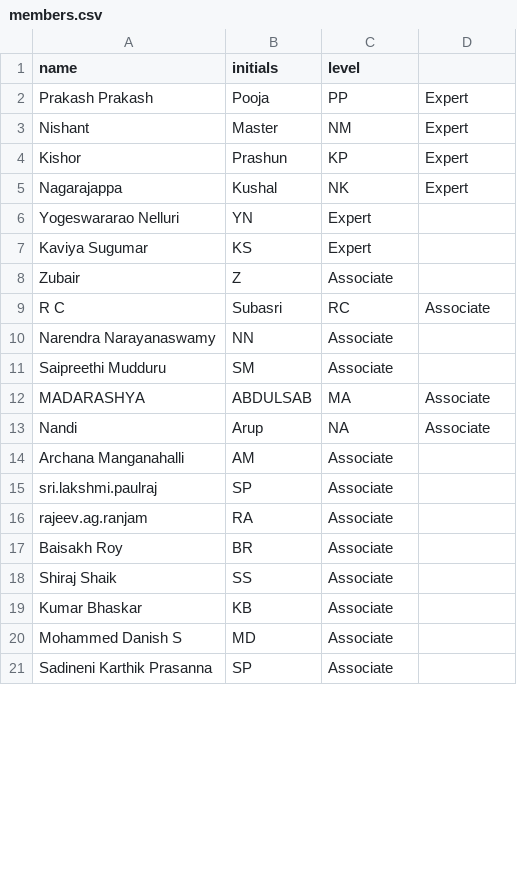
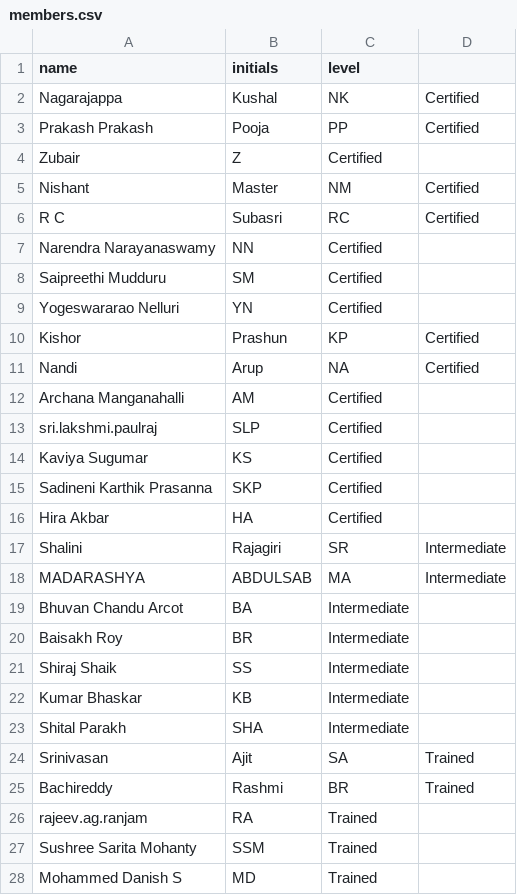
Before and after one commit to pramodh-nagaraja/community-of-practice-microsite, a CSV file: content/guidewire/members.csv, drawn as a sheet; only a part is shown; the diff covers the shown part only.

```diff
--- a/content/guidewire/members.csv
+++ b/content/guidewire/members.csv
@@ -1,21 +1,28 @@
 name,initials,level
-Prakash Prakash, Pooja,PP,Expert
-Nishant, Master,NM,Expert
-Kishor, Prashun,KP,Expert
-Nagarajappa, Kushal,NK,Expert
-Yogeswararao Nelluri,YN,Expert
-Kaviya Sugumar,KS,Expert
-Zubair,Z,Associate
-R C, Subasri,RC,Associate
-Narendra Narayanaswamy,NN,Associate
-Saipreethi Mudduru,SM,Associate
-MADARASHYA, ABDULSAB,MA,Associate
-Nandi, Arup,NA,Associate
-Archana Manganahalli,AM,Associate
-sri.lakshmi.paulraj,SP,Associate
-rajeev.ag.ranjam,RA,Associate
-Baisakh Roy,BR,Associate
-Shiraj Shaik,SS,Associate
-Kumar Bhaskar,KB,Associate
-Mohammed Danish S,MD,Associate
-Sadineni Karthik Prasanna,SP,Associate
+Nagarajappa, Kushal,NK,Certified
+Prakash Prakash, Pooja,PP,Certified
+Zubair,Z,Certified
+Nishant, Master,NM,Certified
+R C, Subasri,RC,Certified
+Narendra Narayanaswamy,NN,Certified
+Saipreethi Mudduru,SM,Certified
+Yogeswararao Nelluri,YN,Certified
+Kishor, Prashun,KP,Certified
+Nandi, Arup,NA,Certified
+Archana Manganahalli,AM,Certified
+sri.lakshmi.paulraj,SLP,Certified
+Kaviya Sugumar,KS,Certified
+Sadineni Karthik Prasanna,SKP,Certified
+Hira Akbar,HA,Certified
+Shalini, Rajagiri,SR,Intermediate
+MADARASHYA, ABDULSAB,MA,Intermediate
+Bhuvan Chandu Arcot,BA,Intermediate
+Baisakh Roy,BR,Intermediate
+Shiraj Shaik,SS,Intermediate
+Kumar Bhaskar,KB,Intermediate
+Shital Parakh,SHA,Intermediate
+Srinivasan, Ajit,SA,Trained
+Bachireddy, Rashmi,BR,Trained
+rajeev.ag.ranjam,RA,Trained
+Sushree Sarita Mohanty,SSM,Trained
+Mohammed Danish S,MD,Trained
```
Also changed, not shown: 1 added row, 4 removed rows and 2 edited cells elsewhere in this file, content/guidewire/page.csv, 2 other files.
